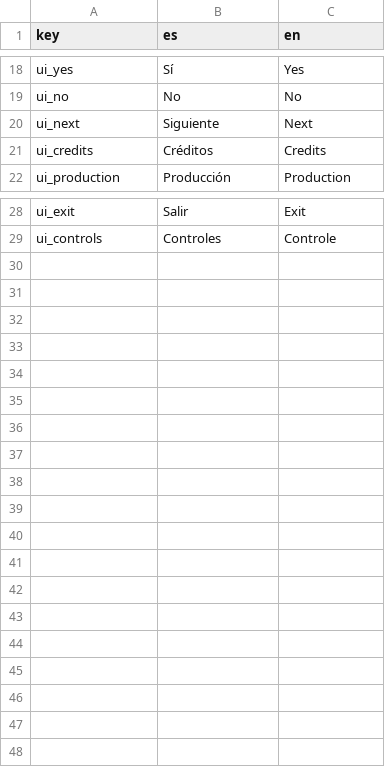
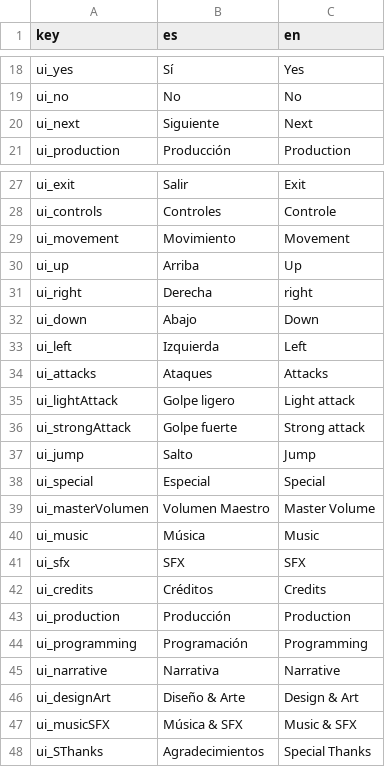
Before and after one commit to IES-Rafael-Alberti/DVRV-FinalProject, a CSV file: translations/ui_translations.csv, drawn as a sheet; only a part is shown, gaps mark what is left out.

Commit message:
feat:Added translations to the options menu

```diff
--- a/translations/ui_translations.csv
+++ b/translations/ui_translations.csv
@@ -20,3 +20,2 @@ ui_no,No,No
 ui_next,Siguiente,Next
-ui_credits,Créditos,Credits
 ui_production,Producción,Production
@@ -29 +28,21 @@ ui_exit,Salir,Exit
 ui_controls,Controles,Controle
+ui_movement,Movimiento,Movement
+ui_up,Arriba,Up
+ui_right,Derecha,right
+ui_down,Abajo,Down
+ui_left,Izquierda,Left
+ui_attacks,Ataques,Attacks
+ui_lightAttack,Golpe ligero,Light attack
+ui_strongAttack,Golpe fuerte,Strong attack
+ui_jump,Salto,Jump
+ui_special,Especial,Special
+ui_masterVolumen,Volumen Maestro,Master Volume
+ui_music,Música,Music
+ui_sfx,SFX,SFX
+ui_credits,Créditos,Credits
+ui_production,Producción,Production
+ui_programming,Programación,Programming
+ui_narrative,Narrativa,Narrative
+ui_designArt,Diseño & Arte,Design & Art
+ui_musicSFX,Música & SFX,Music & SFX
+ui_SThanks,Agradecimientos,Special Thanks
```
Also changed, not shown: 5 other files.
